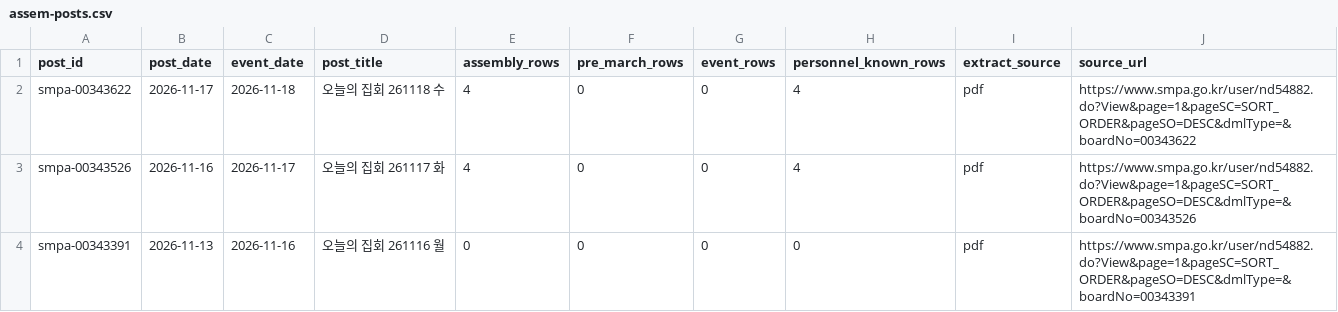
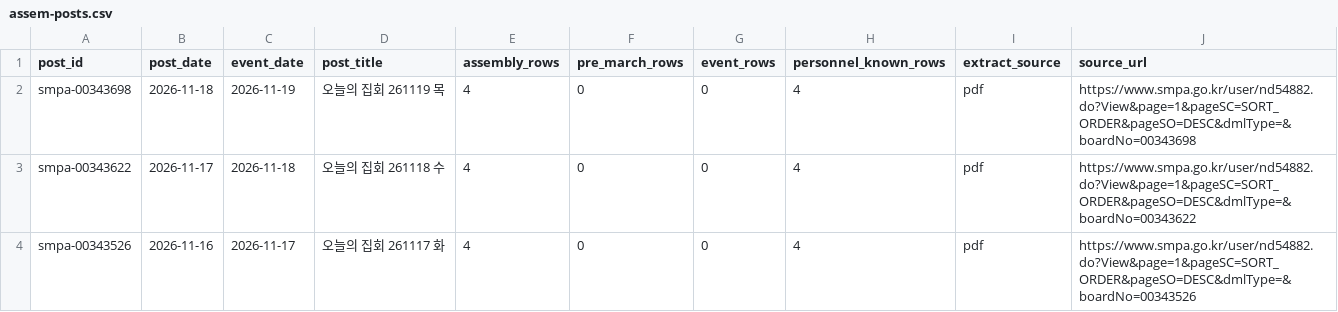
Before and after one commit to davidmh0203/SUBWAY-PREDICT, a CSV file: data/spatic/assem-posts.csv, drawn as a sheet; only a part is shown; the shorter side is filled out with more unchanged rows.

```diff
--- a/data/spatic/assem-posts.csv
+++ b/data/spatic/assem-posts.csv
@@ -1,2 +1,3 @@
 post_id,post_date,event_date,post_title,assembly_rows,pre_march_rows,event_rows,personnel_known_rows,extract_source,source_url
+smpa-00343698,2026-11-18,2026-11-19,오늘의 집회 261119 목,4,0,0,4,pdf,https://www.smpa.go.kr/user/nd54882.do?View&page=1&pageSC=SORT_ORDER&pageSO=DESC&dmlType=&boardNo=00343698
 smpa-00343622,2026-11-17,2026-11-18,오늘의 집회 261118 수,4,0,0,4,pdf,https://www.smpa.go.kr/user/nd54882.do?View&page=1&pageSC=SORT_ORDER&pageSO=DESC&dmlType=&boardNo=00343622
```
Also changed, not shown: 2 other files.
